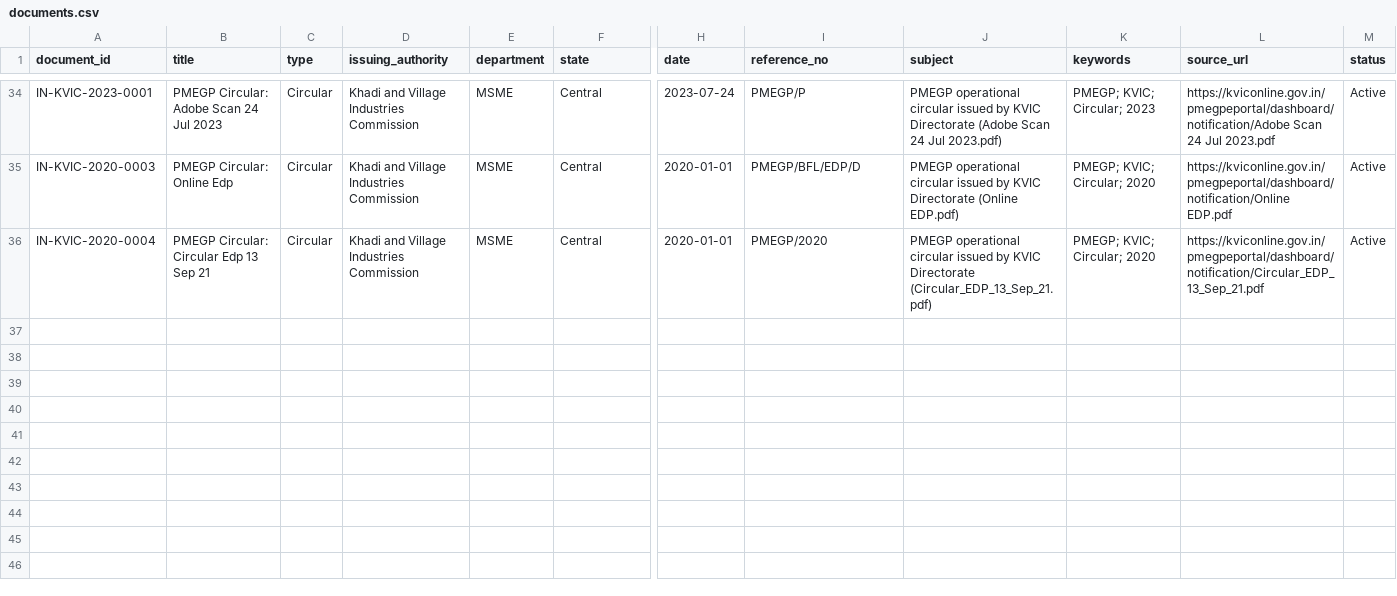
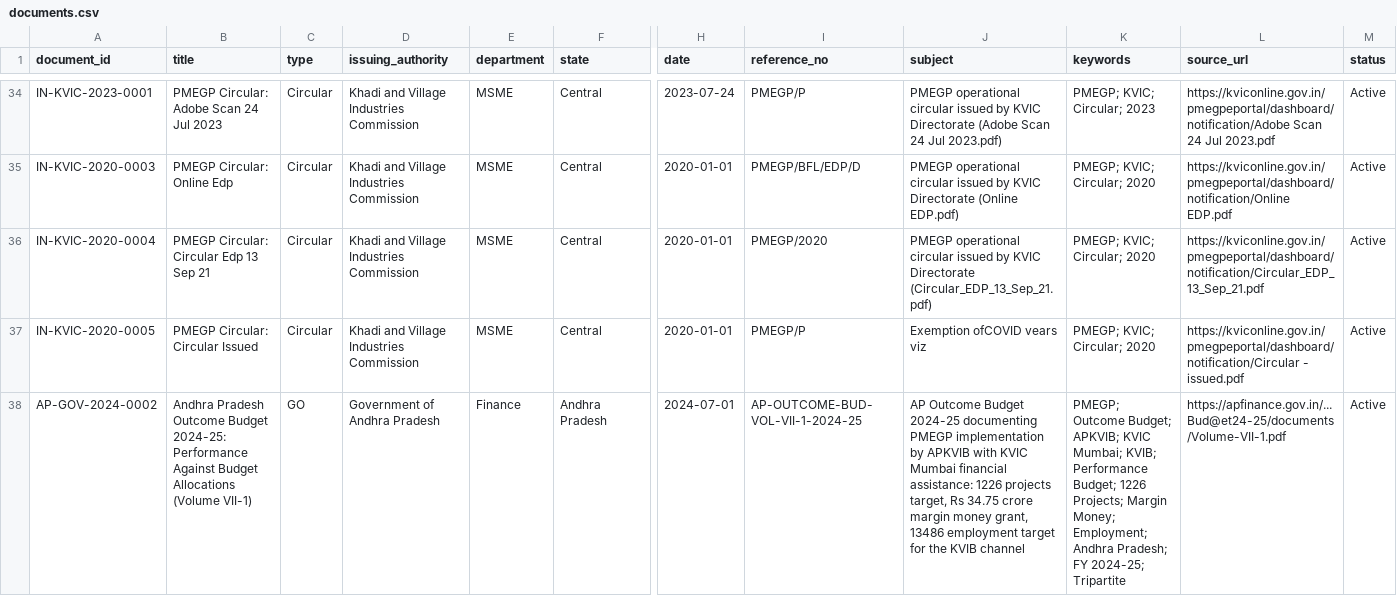
Before and after one commit to pavan53732/PMEGP-CIRCULAR-AND-GO-S-AND-PROCCEDINGINGS-DATA, a CSV file: metadata/documents.csv, drawn as a sheet; only a part is shown, gaps mark what is left out; rows hold the shown columns only; the diff covers the shown part only; the diff names each change by its address in the sheet, - before the commit and + after, or states it on an @@ line.

Commit message:
Acquire 3 AP Outcome Budgets (Vol VII-1) + 1 KVIC notification (batch 8)
Adds the AP Outcome Budget Volume VII-1 (Performance Budget) for FY
2024-25, 2025-26, and 2026-27. These are the AP Government's annual
performance reports against budget allocations.

KEY DISCOVERY in AP-GOV-2024-0002 (2024-25 Outcome Budget):
  The 2024-25 Outcome Budget explicitly documents PMEGP implementation:
  'With the financial assistance of KVIC Mumbai, APKVIB implements PMEGP
  during 2024-25 to achieve 1226 projects with a margin money grant of
  Rs 34.75 cr and to achieve an employment of 13486.'

  This is the FIRST acquired document that explicitly names the tripartite
  KVIC (funding) / APKVIB (implementation) / DIC (execution) model. It
  gives us a state-level PMEGP target for the KVIB channel:
    - 1226 projects target
    - Rs 34.75 crore margin money grant
    - 13486 employment target

  Combined with the district-wise data in DISTRICT_PMEGP_PROGRESS_FY2024_25.md
  (1553 projects state-wide), the APKVIB channel accounts for ~79% of
  state-wide project targets - the remaining ~21% is split between KVIC
  and DIC channels.

New documents:
  AP-GOV-2024-0002 - AP Outcome Budget 2024-25 (324 pages, 2 PMEGP mentions)
  AP-GOV-2025-0003 - AP Outcome Budget 2025-26 (336 pages)
  AP-GOV-2026-0003 - AP Outcome Budget 2026-27 (335 pages)

Also includes IN-KVIC-2020-0005 (1 additional KVIC notification from
batch 7 continuation).

Validation: 39 entries, 0 errors, 0 warnings. Completeness: 1.46%.

```diff
--- a/metadata/documents.csv
+++ b/metadata/documents.csv
+row 37: IN-KVIC-2020-0005 | PMEGP Circular: Circular Issued | Circular | Khadi and Village Industries Commission | MSME | Central | 2020-01-01 | PMEGP/P | Exemption ofCOVID vears viz | PMEGP; KVIC; Circular; 2020 | https://kviconline.gov.in/pmegpeportal/dashboard/notification/Circular - issued.pdf | Active
+row 38: AP-GOV-2024-0002 | Andhra Pradesh Outcome Budget 2024-25: Performance Against Budget Allocations (Volume VII-1) | GO | Government of Andhra Pradesh | Finance | Andhra Pradesh | 2024-07-01 | AP-OUTCOME-BUD-VOL-VII-1-2024-25 | AP Outcome Budget 2024-25 documenting PMEGP implementation by APKVIB with KVIC Mumbai financial assistance: 1226 projects target, Rs 34.75 crore margin money grant, 13486 employment target for the KVIB channel | PMEGP; Outcome Budget; APKVIB; KVIC Mumbai; KVIB; Performance Budget; 1226 Projects; Margin Money; Employment; Andhra Pradesh; FY 2024-25; Tripartite | https://apfinance.gov.in/...Bud@et24-25/documents/Volume-VII-1.pdf | Active
```
Also changed, not shown: 2 added rows elsewhere in this file, 11 other files.
